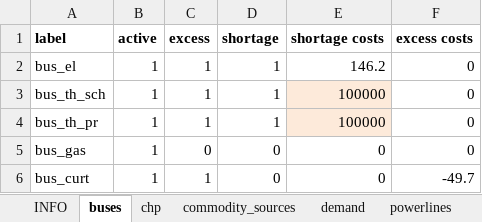
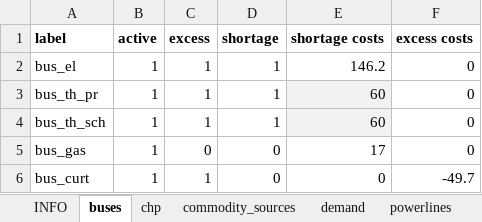
Before and after one commit to windnode/WindNODE_KWUM, an Excel workbook: windnode_kwum/scenarios/data/reference_scenario_curtailment.xlsx, sheet buses, drawn as a sheet; values as stored, in another font and other column widths than the file's, no borders; removed rows and columns are numbered as before the commit, all else as after; the diff names each change by its address in the sheet, - before the commit and + after, or states it on an @@ line.

Commit message:
Added: Plot results bus_curt Parametrised: buses, chp, commodity sources, storages, transformers

```diff
--- a/windnode_kwum/scenarios/data/reference_scenario_curtailment.xlsx (sheet buses)
+++ b/windnode_kwum/scenarios/data/reference_scenario_curtailment.xlsx (sheet buses)
-row 3: bus_th_sch | 1 | 1 | 1 | 100000 | 0
-E3 (shortage costs): 100000
+E3 (shortage costs): 60
+row 4: bus_th_sch | 1 | 1 | 1 | 60 | 0
-E5 (shortage costs): 0
+E5 (shortage costs): 17
```
Also changed, not shown: sheet transformers, sheet storages, sheet commodity_sources, sheet chp, 1 other file.
